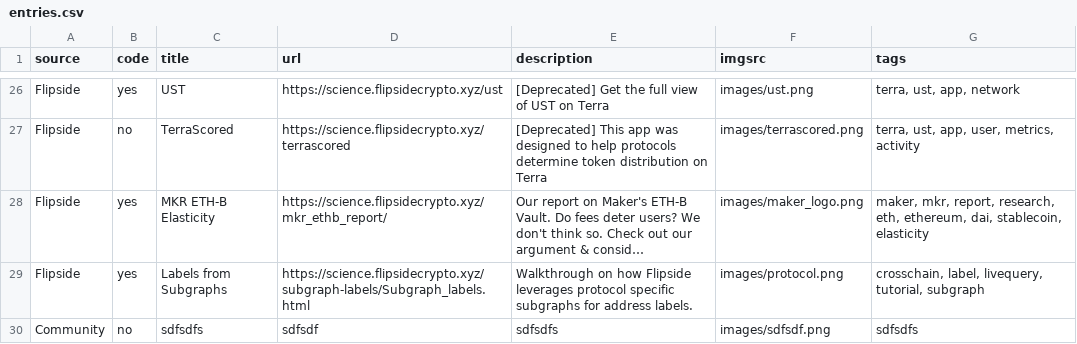
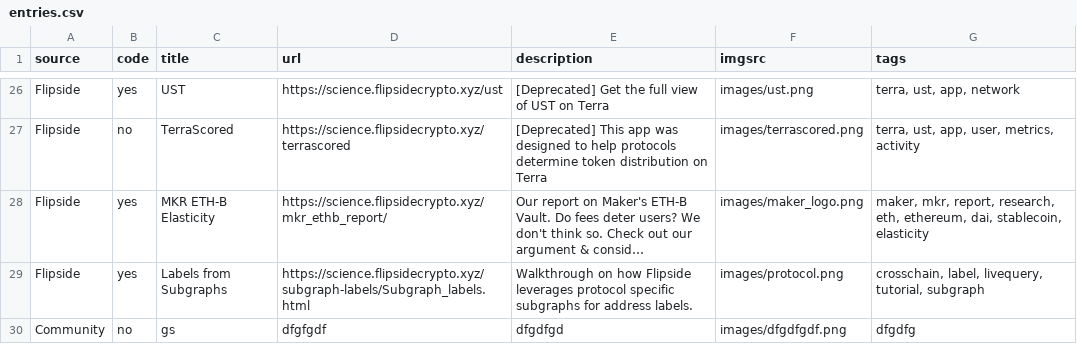
Before and after one commit to fsc-data-science/research, a CSV file: research-subsite/entries.csv, drawn as a sheet; only a part is shown, gaps mark what is left out; long unchanged cells end in ….

Commit message:
Adding new entry via Git API

```diff
--- a/research-subsite/entries.csv
+++ b/research-subsite/entries.csv
@@ -29,2 +29,2 @@
 "Flipside","yes","Labels from Subgraphs","https://science.flipsidecrypto.xyz/subgraph-labels/Subgraph_labels.html","Walkthrough on how Flipside leverages protocol specific subgraphs for address labels.","images/protocol.png","crosschain, label, livequery, tutorial, subgraph"
-"Community","no","sdfsdfs","sdfsdf","sdfsdfs","images/sdfsdf.png","sdfsdfs"
+"Community","no","gs","dfgfgdf","dfgdfgd","images/dfgdfgdf.png","dfgdfg"
```
